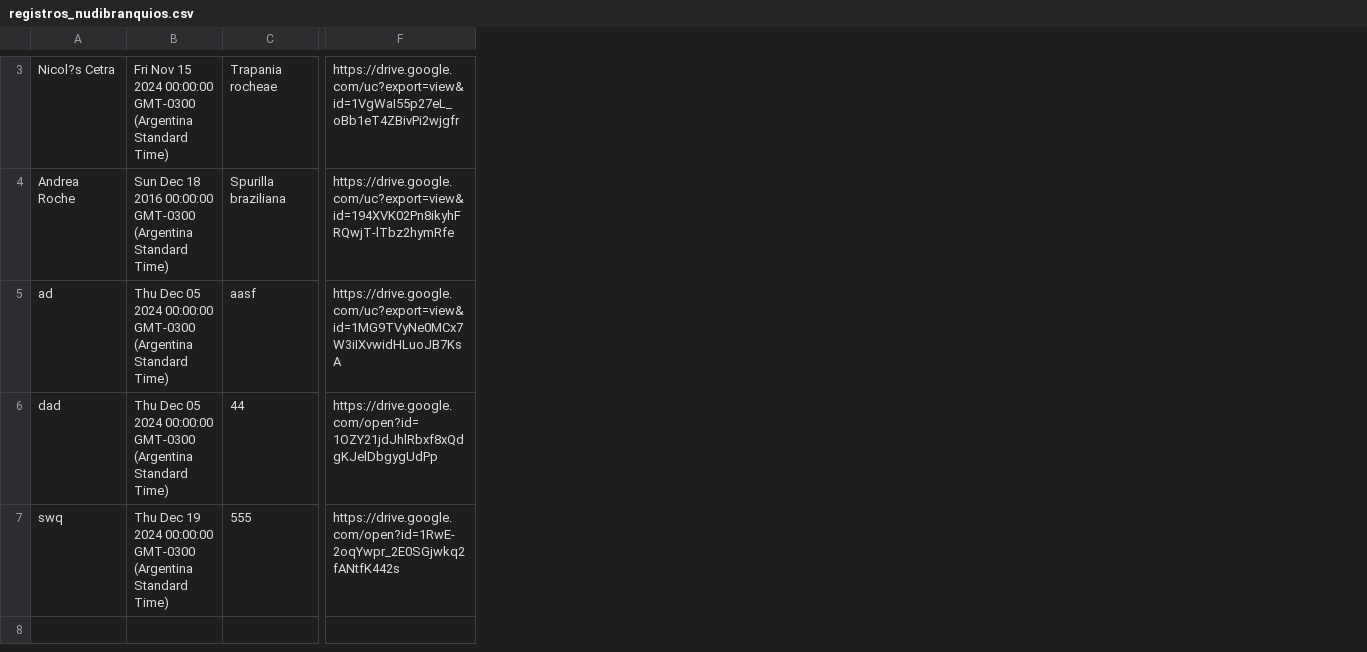
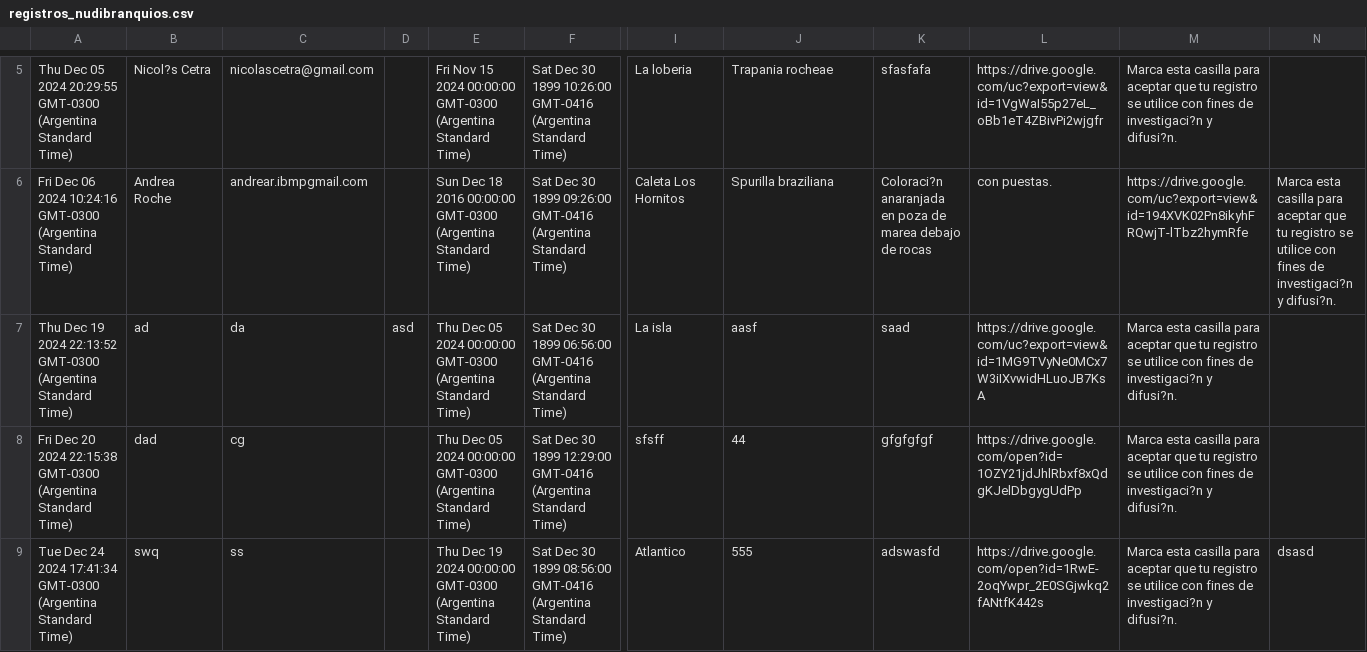
Before and after one commit to NudiArg/MapaNudiArg, a CSV file: registros_nudibranquios.csv, drawn as a sheet; only a part is shown, gaps mark what is left out; removed rows and columns are numbered as before the commit, all else as after; the diff covers the shown part only; the diff names each change by its address in the sheet, - before the commit and + after, or states it on an @@ line.

Commit message:
Actualización automática desde Google Sheets

```diff
--- a/registros_nudibranquios.csv
+++ b/registros_nudibranquios.csv
+column A, rows 5-9: Thu Dec 05 2024 20:29:55 GMT-0300 (Argentina Standard Time) | Fri Dec 06 2024 10:24:16 GMT-0300 (Argentina Standard Time) | Thu Dec 19 2024 22:13:52 GMT-0300 (Argentina Standard Time) | Fri Dec 20 2024 22:15:38 GMT-0300 (Argentina Standard Time) | Tue Dec 24 2024 17:41:34 GMT-0300 (Argentina Standard Time)
+column C, rows 5-9: nicolascetra@gmail.com | andrear.ibmpgmail.com | da | cg | ss
+column D, row 7: asd
-column C, rows 3-7: Trapania rocheae | Spurilla braziliana | aasf | 44 | 555
+column F, rows 5-9: Sat Dec 30 1899 10:26:00 GMT-0416 (Argentina Standard Time) | Sat Dec 30 1899 09:26:00 GMT-0416 (Argentina Standard Time) | Sat Dec 30 1899 06:56:00 GMT-0416 (Argentina Standard Time) | Sat Dec 30 1899 12:29:00 GMT-0416 (Argentina Standard Time) | Sat Dec 30 1899 08:56:00 GMT-0416 (Argentina Standard Time)
+column I, rows 5-9: La loberia | Caleta Los Hornitos | La isla | sfsff | Atlantico
+column K, rows 5-9: sfasfafa | Coloraci?n anaranjada en poza de marea debajo de rocas | saad | gfgfgfgf | adswasfd
+column L, rows 5-9: https://drive.google.com/uc?export=view&id=1VgWaI55p27eL_oBb1eT4ZBivPi2wjgfr | con puestas. | https://drive.google.com/uc?export=view&id=1MG9TVyNe0MCx7W3iIXvwidHLuoJB7KsA | https://drive.google.com/open?id=1OZY21jdJhlRbxf8xQdgKJelDbgygUdPp | https://drive.google.com/open?id=1RwE-2oqYwpr_2E0SGjwkq2fANtfK442s
+column M, rows 5-9: Marca esta casilla para aceptar que tu registro se utilice con fines de investigaci?n y difusi?n. | https://drive.google.com/uc?export=view&id=194XVK02Pn8ikyhFRQwjT-lTbz2hymRfe | Marca esta casilla para aceptar que tu registro se utilice con fines de investigaci?n y difusi?n. | Marca esta casilla para aceptar que tu registro se utilice con fines de investigaci?n y difusi?n. | Marca esta casilla para aceptar que tu registro se utilice con fines de investigaci?n y difusi?n.
+column N, rows 6-9: Marca esta casilla para aceptar que tu registro se utilice con fines de investigaci?n y difusi?n. |  |  | dsasd
-J5: https://drive.google.com/uc?export=view&id=1VgWaI55p27eL_oBb1eT4ZBivPi2wjgfr
+J5: Trapania rocheae
-J6: https://drive.google.com/uc?export=view&id=194XVK02Pn8ikyhFRQwjT-lTbz2hymRfe
+J6: Spurilla braziliana
-J7: https://drive.google.com/uc?export=view&id=1MG9TVyNe0MCx7W3iIXvwidHLuoJB7KsA
+J7: aasf
-J8: https://drive.google.com/open?id=1OZY21jdJhlRbxf8xQdgKJelDbgygUdPp
+J8: 44
-J9: https://drive.google.com/open?id=1RwE-2oqYwpr_2E0SGjwkq2fANtfK442s
+J9: 555
```
Also changed, not shown: 3 added rows, 1 removed row and 1 edited cell elsewhere in this file.
